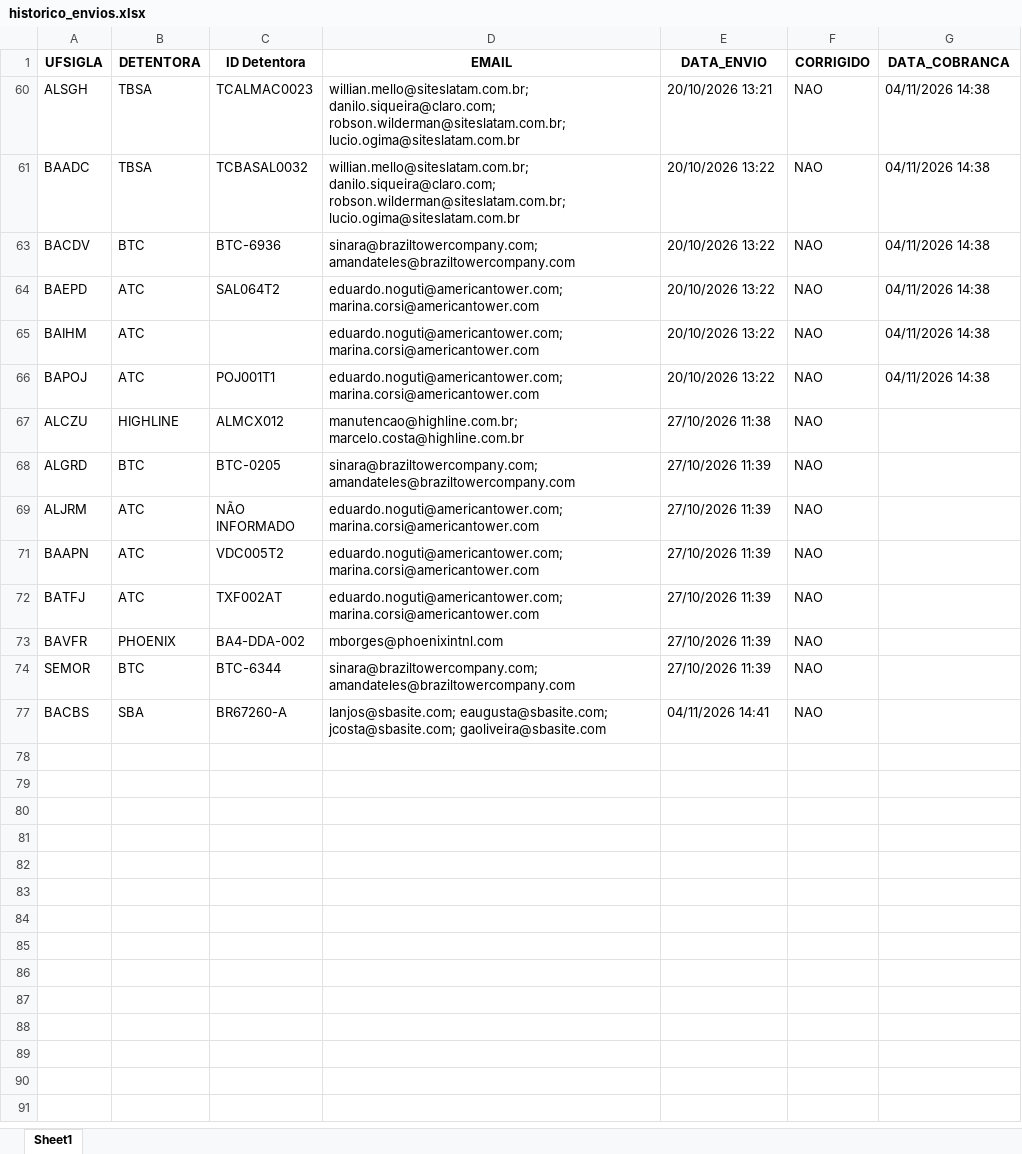
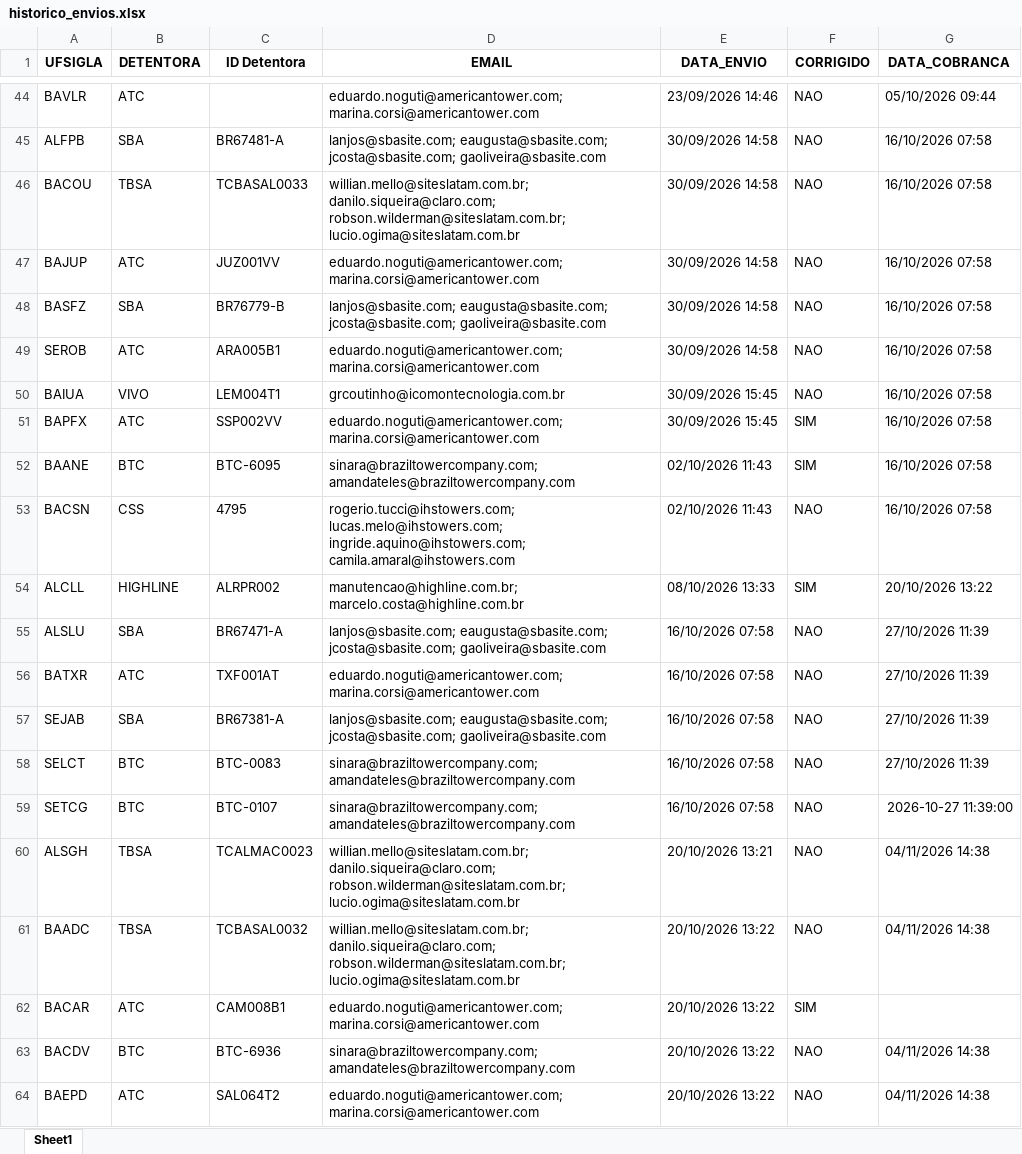
Before and after one commit to Gabsm02/automacao_envio_emails, an Excel workbook: historico_envios.xlsx, sheet Sheet1, drawn as a sheet; only a part is shown, gaps mark what is left out; the shorter side is filled out with more unchanged rows; values as stored, in another font and other column widths than the file's, no borders; table styles not drawn; the diff covers the shown part only; the diff names each change by its address in the sheet, - before the commit and + after, or states it on an @@ line.

Commit message:
atualização de base

```diff
--- a/historico_envios.xlsx (sheet Sheet1)
+++ b/historico_envios.xlsx (sheet Sheet1)
@@ row 44 unhidden: BAVLR | ATC |  | eduardo.noguti@americantower.com; marina.corsi@americantower.com | 23/09/2026 14:46 | NAO | 05/10/2026 09:44 @@
@@ row 45 unhidden: ALFPB | SBA | BR67481-A | lanjos@sbasite.com; eaugusta@sbasite.com; jcosta@sbasite.com; gaoliveira@sbasite.com | 30/09/2026 14:58 | NAO | 16/10/2026 07:58 @@
@@ row 46 unhidden: BACOU | TBSA | TCBASAL0033 | willian.mello@siteslatam.com.br; danilo.siqueira@claro.com; robson.wilderman@siteslatam.com.br; lucio.ogima@siteslatam.com.br | 30/09/2026 14:58 | NAO | 16/10/2026 07:58 @@
@@ row 47 unhidden: BAJUP | ATC | JUZ001VV | eduardo.noguti@americantower.com; marina.corsi@americantower.com | 30/09/2026 14:58 | NAO | 16/10/2026 07:58 @@
@@ row 48 unhidden: BASFZ | SBA | BR76779-B | lanjos@sbasite.com; eaugusta@sbasite.com; jcosta@sbasite.com; gaoliveira@sbasite.com | 30/09/2026 14:58 | NAO | 16/10/2026 07:58 @@
@@ row 49 unhidden: SEROB | ATC | ARA005B1 | eduardo.noguti@americantower.com; marina.corsi@americantower.com | 30/09/2026 14:58 | NAO | 16/10/2026 07:58 @@
@@ row 50 unhidden: BAIUA | VIVO | LEM004T1 | grcoutinho@icomontecnologia.com.br | 30/09/2026 15:45 | NAO | 16/10/2026 07:58 @@
@@ row 51 unhidden: BAPFX | ATC | SSP002VV | eduardo.noguti@americantower.com; marina.corsi@americantower.com | 30/09/2026 15:45 | SIM | 16/10/2026 07:58 @@
@@ row 52 unhidden: BAANE | BTC | BTC-6095 | sinara@braziltowercompany.com; amandateles@braziltowercompany.com | 02/10/2026 11:43 | SIM | 16/10/2026 07:58 @@
@@ row 53 unhidden: BACSN | CSS | 4795 | rogerio.tucci@ihstowers.com; lucas.melo@ihstowers.com; ingride.aquino@ihstowers.com; camila.amaral@ihstowers.com | 02/10/2026 11:43 | NAO | 16/10/2026 07:58 @@
@@ row 54 unhidden: ALCLL | HIGHLINE | ALRPR002 | manutencao@highline.com.br; marcelo.costa@highline.com.br | 08/10/2026 13:33 | SIM | 20/10/2026 13:22 @@
@@ row 55 unhidden: ALSLU | SBA | BR67471-A | lanjos@sbasite.com; eaugusta@sbasite.com; jcosta@sbasite.com; gaoliveira@sbasite.com | 16/10/2026 07:58 | NAO | 27/10/2026 11:39 @@
@@ row 56 unhidden: BATXR | ATC | TXF001AT | eduardo.noguti@americantower.com; marina.corsi@americantower.com | 16/10/2026 07:58 | NAO | 27/10/2026 11:39 @@
@@ row 57 unhidden: SEJAB | SBA | BR67381-A | lanjos@sbasite.com; eaugusta@sbasite.com; jcosta@sbasite.com; gaoliveira@sbasite.com | 16/10/2026 07:58 | NAO | 27/10/2026 11:39 @@
@@ row 58 unhidden: SELCT | BTC | BTC-0083 | sinara@braziltowercompany.com; amandateles@braziltowercompany.com | 16/10/2026 07:58 | NAO | 27/10/2026 11:39 @@
@@ row 59 unhidden: SETCG | BTC | BTC-0107 | sinara@braziltowercompany.com; amandateles@braziltowercompany.com | 16/10/2026 07:58 | NAO | 2026-10-27 11:39:00 @@
@@ row 62 unhidden: BACAR | ATC | CAM008B1 | eduardo.noguti@americantower.com; marina.corsi@americantower.com | 20/10/2026 13:22 | SIM @@
```
Also changed, not shown: 45 hidden or unhidden rows elsewhere in this sheet.
